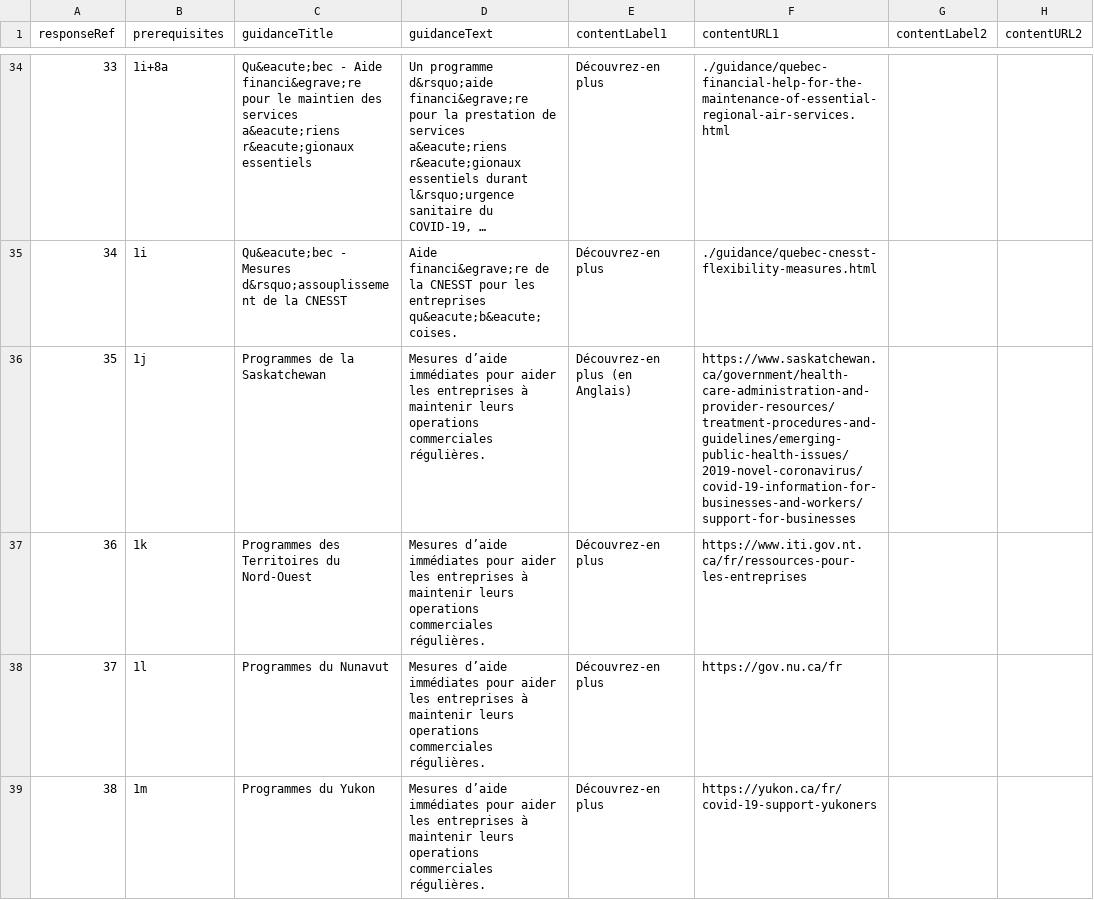
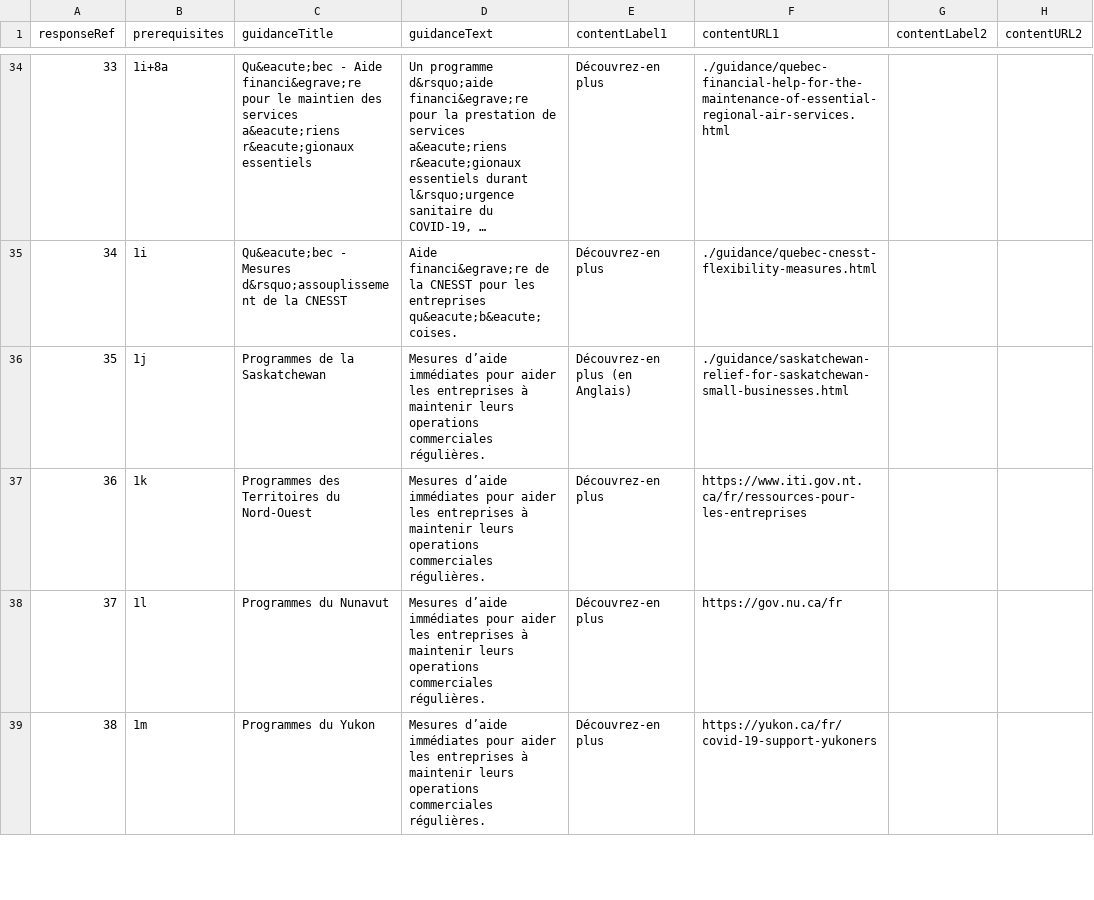
Before and after one commit to wonda05/covid19-business-support-finder-FR, a CSV file: static/data/responses.csv, drawn as a sheet; only a part is shown, gaps mark what is left out; long unchanged cells end in …; the diff covers the shown part only; the diff names each change by its address in the sheet, - before the commit and + after, or states it on an @@ line.

Commit message:
added responses for new html pages

```diff
--- a/static/data/responses.csv
+++ b/static/data/responses.csv
-F36 (contentURL1): https://www.saskatchewan.ca/government/health-care-administration-and-provider-resources/treatment-procedures-and-guidelines/emerging-public-health-issues/2019-novel-coronavirus/covid-19-information-for-businesses-and-workers/support-for-businesses
+F36 (contentURL1): ./guidance/saskatchewan-relief-for-saskatchewan-small-businesses.html
```
Also changed, not shown: 4 added rows and 1 edited cell elsewhere in this file.
